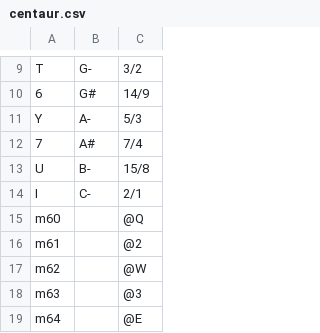
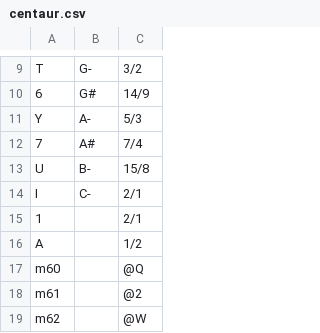
Before and after one commit to jangler/faunatone, a CSV file: faunatone/config/keymaps/centaur.csv, drawn as a sheet; only a part is shown, gaps mark what is left out; the shorter side is filled out with more unchanged rows.

Commit message:
Improve default keymaps

```diff
--- a/faunatone/config/keymaps/centaur.csv
+++ b/faunatone/config/keymaps/centaur.csv
@@ -14,2 +14,4 @@ U, B-, 15/8
 I, C-, 2/1
+1, , 2/1
+A, , 1/2
 m60, , @Q
```
Also changed, not shown: faunatone/config/keymaps/meantone.csv, faunatone/config/keymaps/pythcomma.csv, 2 other files.
